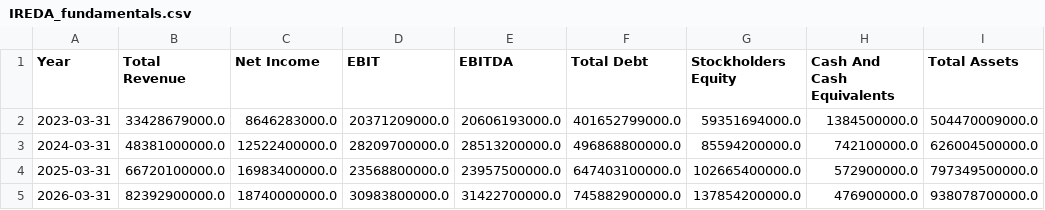
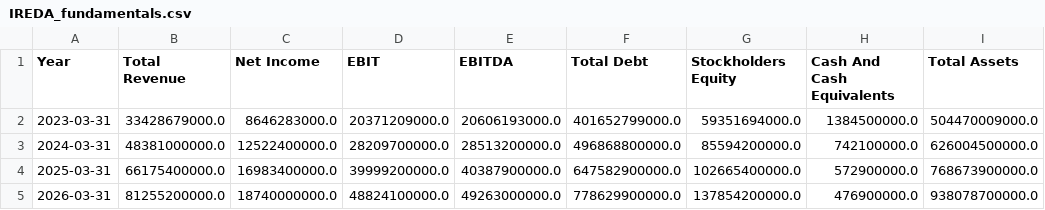
Before and after one commit to sp2591996/clearstocks-website, a CSV file: fundamentals_history/IREDA_fundamentals.csv, drawn as a sheet; only a part is shown; the diff names each change by its address in the sheet, - before the commit and + after, or states it on an @@ line.

```diff
--- a/fundamentals_history/IREDA_fundamentals.csv
+++ b/fundamentals_history/IREDA_fundamentals.csv
-B4 (Total Revenue): 66720100000.0
+B4 (Total Revenue): 66175400000.0
-D4 (EBIT): 23568800000.0
+D4 (EBIT): 39999200000.0
-E4 (EBITDA): 23957500000.0
+E4 (EBITDA): 40387900000.0
-F4 (Total Debt): 647403100000.0
+F4 (Total Debt): 647582900000.0
-I4 (Total Assets): 797349500000.0
+I4 (Total Assets): 768673900000.0
-B5 (Total Revenue): 82392900000.0
+B5 (Total Revenue): 81255200000.0
-D5 (EBIT): 30983800000.0
+D5 (EBIT): 48824100000.0
-E5 (EBITDA): 31422700000.0
+E5 (EBITDA): 49263000000.0
-F5 (Total Debt): 745882900000.0
+F5 (Total Debt): 778629900000.0
```
Also changed, not shown: fundamentals_history/GVT&D_fundamentals.csv, fundamentals_history/HDFCBANK_fundamentals.csv, 25 other files.
